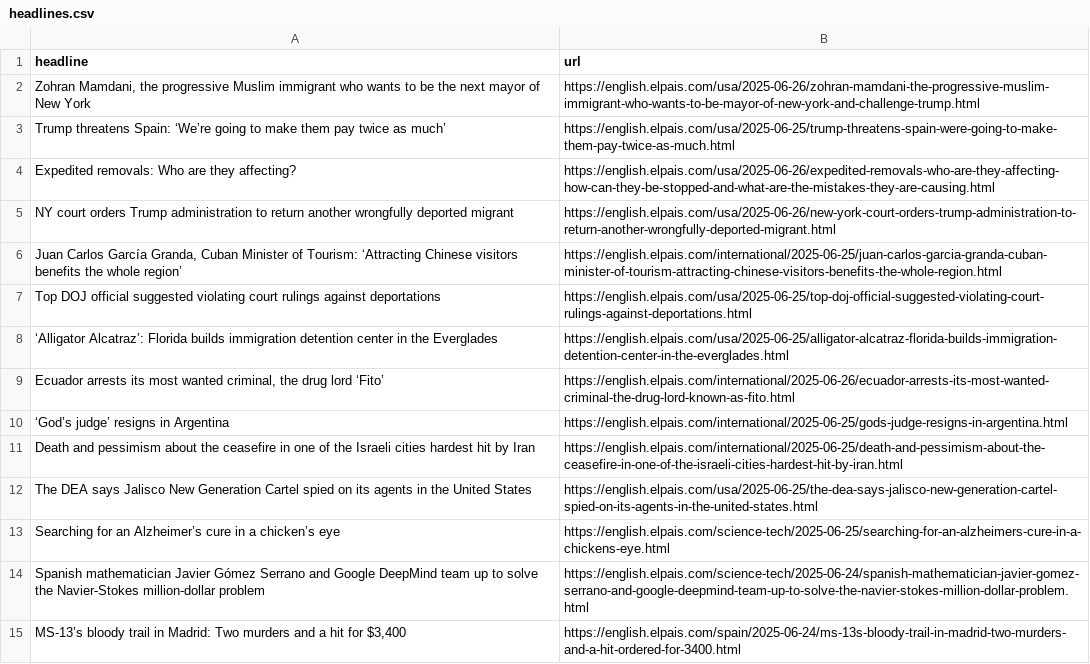
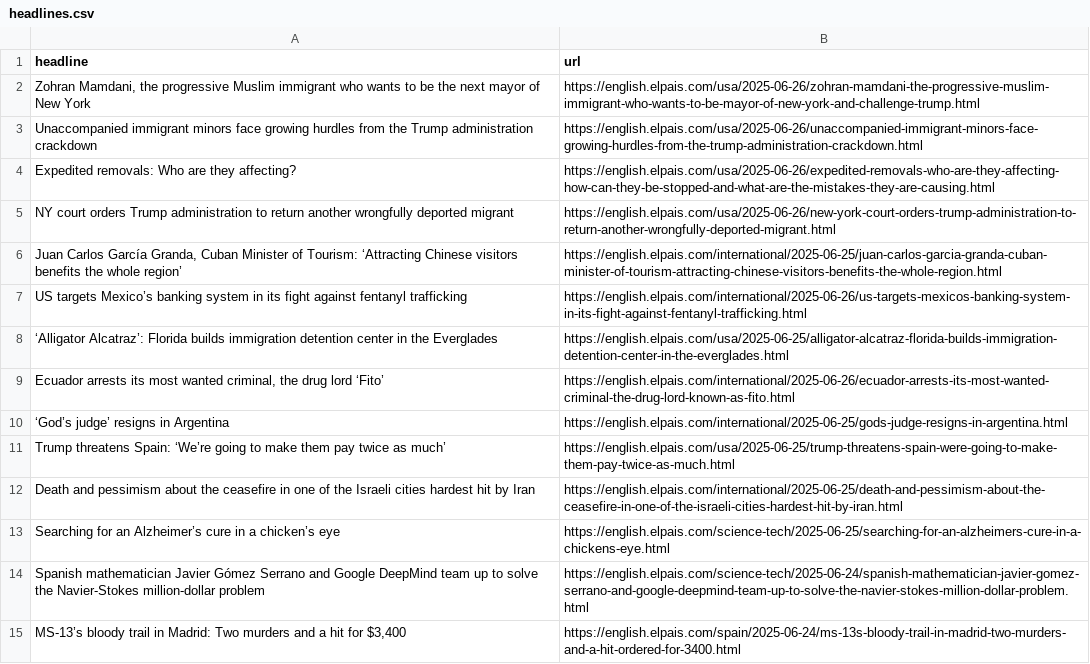
Before and after one commit to sa3991/el-pais-autoscraper, a CSV file: headlines.csv, drawn as a sheet; only a part is shown.

```diff
--- a/headlines.csv
+++ b/headlines.csv
@@ -2,3 +2,3 @@ headline,url
 "Zohran Mamdani, the progressive Muslim immigrant who wants to be the next mayor of New York ",https://english.elpais.com/usa/2025-06-26/zohran-mamdani-the-progressive-muslim-immigrant-who-wants-to-be-mayor-of-new-york-and-challenge-trump.html
-Trump threatens Spain: ‘We’re going to make them pay twice as much’,https://english.elpais.com/usa/2025-06-25/trump-threatens-spain-were-going-to-make-them-pay-twice-as-much.html
+Unaccompanied immigrant minors face growing hurdles from the Trump administration crackdown ,https://english.elpais.com/usa/2025-06-26/unaccompanied-immigrant-minors-face-growing-hurdles-from-the-trump-administration-crackdown.html
 Expedited removals: Who are they affecting?,https://english.elpais.com/usa/2025-06-26/expedited-removals-who-are-they-affecting-how-can-they-be-stopped-and-what-are-the-mistakes-they-are-causing.html
@@ -6,3 +6,3 @@ NY court orders Trump administration to return another wrongfully deported migra
 "Juan Carlos García Granda, Cuban Minister of Tourism: ‘Attracting Chinese visitors benefits the whole region’",https://english.elpais.com/international/2025-06-25/juan-carlos-garcia-granda-cuban-minister-of-tourism-attracting-chinese-visitors-benefits-the-whole-region.html
-Top DOJ official suggested violating court rulings against deportations,https://english.elpais.com/usa/2025-06-25/top-doj-official-suggested-violating-court-rulings-against-deportations.html
+US targets Mexico’s banking system in its fight against fentanyl trafficking,https://english.elpais.com/international/2025-06-26/us-targets-mexicos-banking-system-in-its-fight-against-fentanyl-trafficking.html
 ‘Alligator Alcatraz’: Florida builds immigration detention center in the Everglades,https://english.elpais.com/usa/2025-06-25/alligator-alcatraz-florida-builds-immigration-detention-center-in-the-everglades.html
@@ -10,4 +10,4 @@ Top DOJ official suggested violating court rulings against deportations,https://
 ‘God’s judge’ resigns in Argentina,https://english.elpais.com/international/2025-06-25/gods-judge-resigns-in-argentina.html
+Trump threatens Spain: ‘We’re going to make them pay twice as much’,https://english.elpais.com/usa/2025-06-25/trump-threatens-spain-were-going-to-make-them-pay-twice-as-much.html
 Death and pessimism about the ceasefire in one of the Israeli cities hardest hit by Iran,https://english.elpais.com/international/2025-06-25/death-and-pessimism-about-the-ceasefire-in-one-of-the-israeli-cities-hardest-hit-by-iran.html
-The DEA says Jalisco New Generation Cartel spied on its agents in the United States,https://english.elpais.com/usa/2025-06-25/the-dea-says-jalisco-new-generation-cartel-spied-on-its-agents-in-the-united-states.html
 Searching for an Alzheimer’s cure in a chicken’s eye,https://english.elpais.com/science-tech/2025-06-25/searching-for-an-alzheimers-cure-in-a-chickens-eye.html
```
